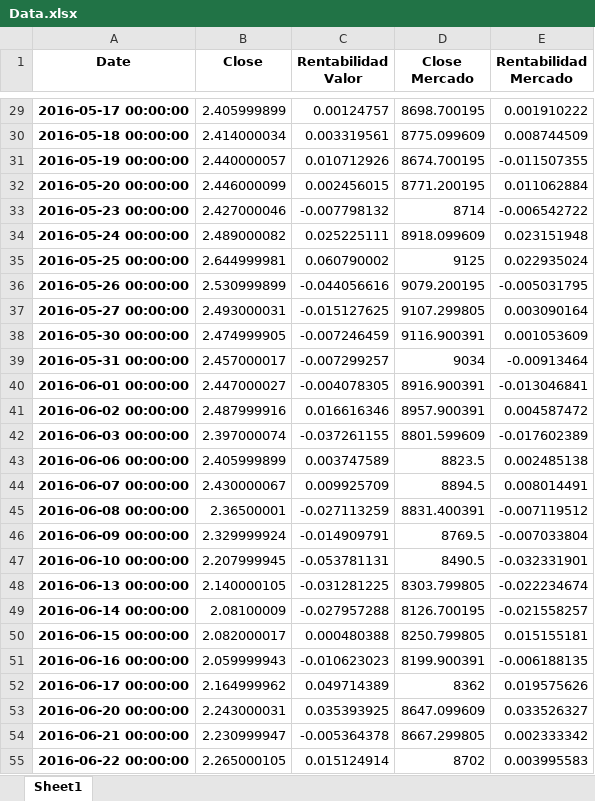
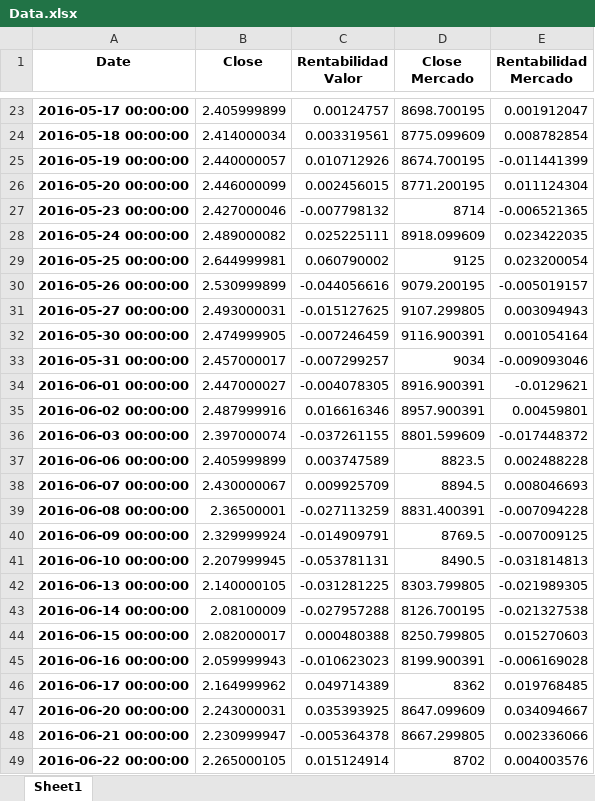
Before and after one commit to RebecaGa/TFG---URJC-2020-2021, an Excel workbook: Data.xlsx, sheet Sheet1, drawn as a sheet; only a part is shown, gaps mark what is left out; values as stored, in another font and other column widths than the file's, no borders; addresses are those after the commit; the diff covers the shown part only; the diff names each change by its address in the sheet, - before the commit and + after, or states it on an @@ line.

```diff
--- a/Data.xlsx (sheet Sheet1)
+++ b/Data.xlsx (sheet Sheet1)
-E23 (Rentabilidad Mercado): 0.001910222
+E23 (Rentabilidad Mercado): 0.001912047
-E24 (Rentabilidad Mercado): 0.008744509
+E24 (Rentabilidad Mercado): 0.008782854
-E25 (Rentabilidad Mercado): -0.011507355
+E25 (Rentabilidad Mercado): -0.011441399
-E26 (Rentabilidad Mercado): 0.011062884
+E26 (Rentabilidad Mercado): 0.011124304
-E27 (Rentabilidad Mercado): -0.006542722
+E27 (Rentabilidad Mercado): -0.006521365
-E28 (Rentabilidad Mercado): 0.023151948
+E28 (Rentabilidad Mercado): 0.023422035
-E29 (Rentabilidad Mercado): 0.022935024
+E29 (Rentabilidad Mercado): 0.023200054
-E30 (Rentabilidad Mercado): -0.005031795
+E30 (Rentabilidad Mercado): -0.005019157
-E31 (Rentabilidad Mercado): 0.003090164
+E31 (Rentabilidad Mercado): 0.003094943
-E32 (Rentabilidad Mercado): 0.001053609
+E32 (Rentabilidad Mercado): 0.001054164
-E33 (Rentabilidad Mercado): -0.00913464
+E33 (Rentabilidad Mercado): -0.009093046
-E34 (Rentabilidad Mercado): -0.013046841
+E34 (Rentabilidad Mercado): -0.0129621
-E35 (Rentabilidad Mercado): 0.004587472
+E35 (Rentabilidad Mercado): 0.00459801
-E36 (Rentabilidad Mercado): -0.017602389
+E36 (Rentabilidad Mercado): -0.017448372
-E37 (Rentabilidad Mercado): 0.002485138
+E37 (Rentabilidad Mercado): 0.002488228
-E38 (Rentabilidad Mercado): 0.008014491
+E38 (Rentabilidad Mercado): 0.008046693
-E39 (Rentabilidad Mercado): -0.007119512
+E39 (Rentabilidad Mercado): -0.007094228
-E40 (Rentabilidad Mercado): -0.007033804
+E40 (Rentabilidad Mercado): -0.007009125
-E41 (Rentabilidad Mercado): -0.032331901
+E41 (Rentabilidad Mercado): -0.031814813
-E42 (Rentabilidad Mercado): -0.022234674
+E42 (Rentabilidad Mercado): -0.021989305
-E43 (Rentabilidad Mercado): -0.021558257
+E43 (Rentabilidad Mercado): -0.021327538
-E44 (Rentabilidad Mercado): 0.015155181
+E44 (Rentabilidad Mercado): 0.015270603
-E45 (Rentabilidad Mercado): -0.006188135
+E45 (Rentabilidad Mercado): -0.006169028
-E46 (Rentabilidad Mercado): 0.019575626
+E46 (Rentabilidad Mercado): 0.019768485
-E47 (Rentabilidad Mercado): 0.033526327
+E47 (Rentabilidad Mercado): 0.034094667
-E48 (Rentabilidad Mercado): 0.002333342
+E48 (Rentabilidad Mercado): 0.002336066
-E49 (Rentabilidad Mercado): 0.003995583
+E49 (Rentabilidad Mercado): 0.004003576
```
Also changed, not shown: 6 added rows, 6 removed rows and 1243 edited cells elsewhere in this sheet.
